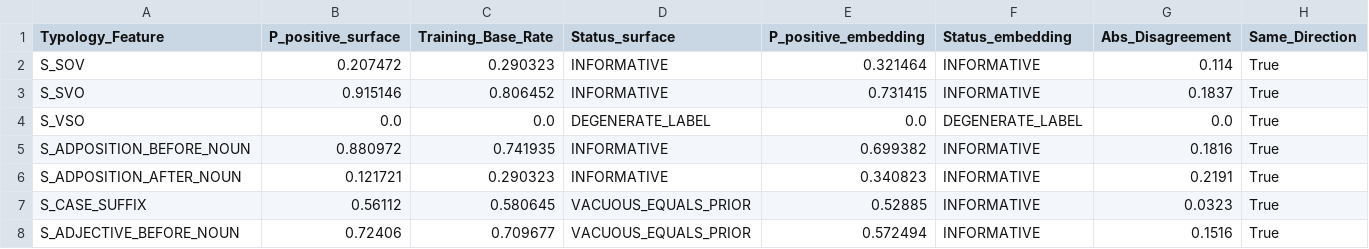
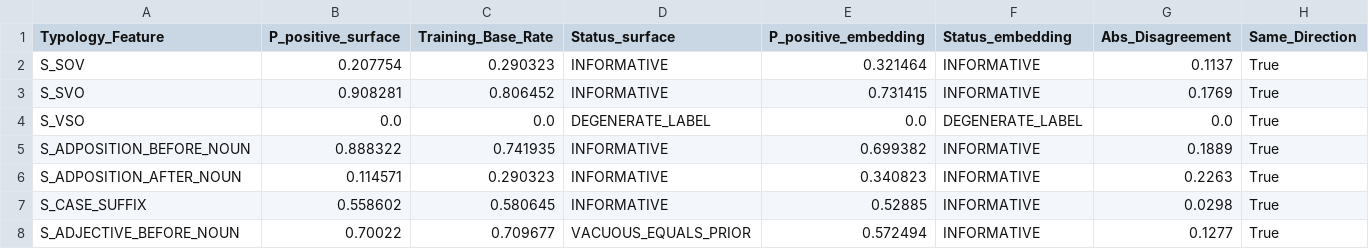
Before and after one commit to melkantays/syntactic-typology-prediction, a CSV file: elamite_comparison.csv, drawn as a sheet.

```diff
--- a/elamite_comparison.csv
+++ b/elamite_comparison.csv
@@ -1,8 +1,8 @@
 Typology_Feature,P_positive_surface,Training_Base_Rate,Status_surface,P_positive_embedding,Status_embedding,Abs_Disagreement,Same_Direction
-S_SOV,0.207472,0.290323,INFORMATIVE,0.321464,INFORMATIVE,0.114,True
-S_SVO,0.915146,0.806452,INFORMATIVE,0.731415,INFORMATIVE,0.1837,True
+S_SOV,0.207754,0.290323,INFORMATIVE,0.321464,INFORMATIVE,0.1137,True
+S_SVO,0.908281,0.806452,INFORMATIVE,0.731415,INFORMATIVE,0.1769,True
 S_VSO,0.0,0.0,DEGENERATE_LABEL,0.0,DEGENERATE_LABEL,0.0,True
-S_ADPOSITION_BEFORE_NOUN,0.880972,0.741935,INFORMATIVE,0.699382,INFORMATIVE,0.1816,True
-S_ADPOSITION_AFTER_NOUN,0.121721,0.290323,INFORMATIVE,0.340823,INFORMATIVE,0.2191,True
-S_CASE_SUFFIX,0.56112,0.580645,VACUOUS_EQUALS_PRIOR,0.52885,INFORMATIVE,0.0323,True
-S_ADJECTIVE_BEFORE_NOUN,0.72406,0.709677,VACUOUS_EQUALS_PRIOR,0.572494,INFORMATIVE,0.1516,True
+S_ADPOSITION_BEFORE_NOUN,0.888322,0.741935,INFORMATIVE,0.699382,INFORMATIVE,0.1889,True
+S_ADPOSITION_AFTER_NOUN,0.114571,0.290323,INFORMATIVE,0.340823,INFORMATIVE,0.2263,True
+S_CASE_SUFFIX,0.558602,0.580645,INFORMATIVE,0.52885,INFORMATIVE,0.0298,True
+S_ADJECTIVE_BEFORE_NOUN,0.70022,0.709677,VACUOUS_EQUALS_PRIOR,0.572494,INFORMATIVE,0.1277,True
```
Also changed, not shown: elamite_embedding.csv, elamite_pred_embedding.csv, 16 other files.
